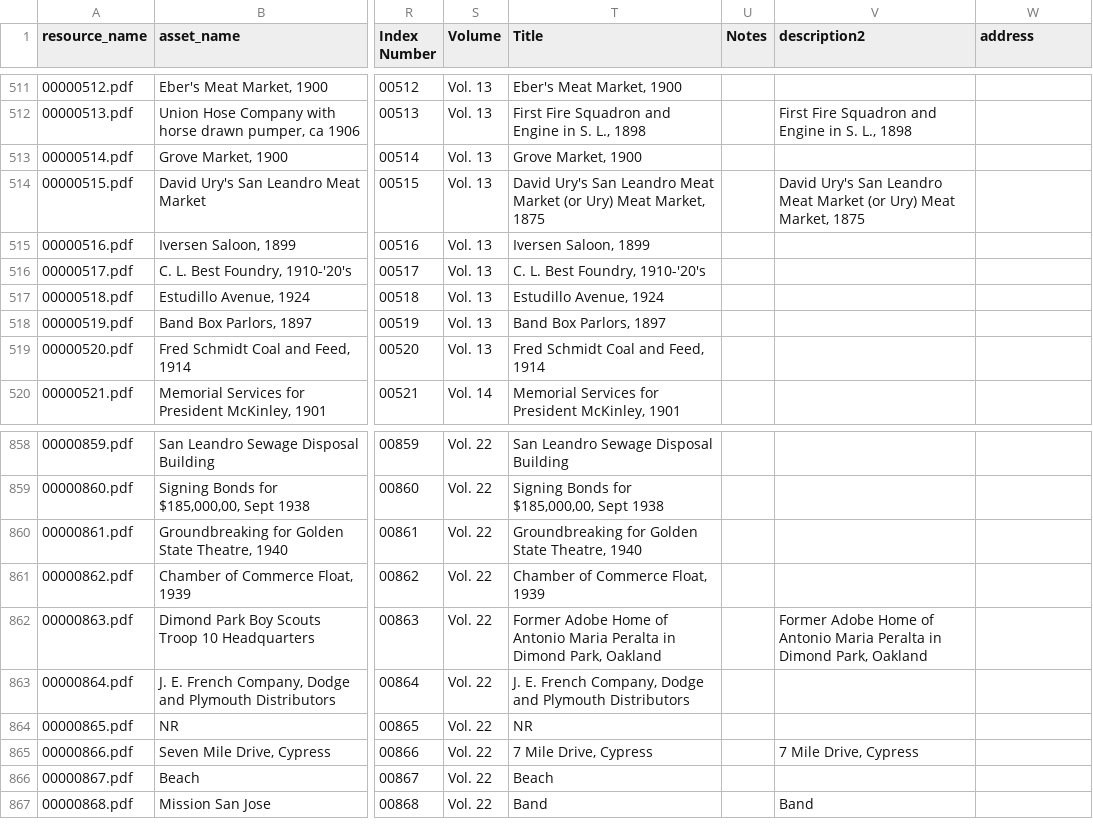
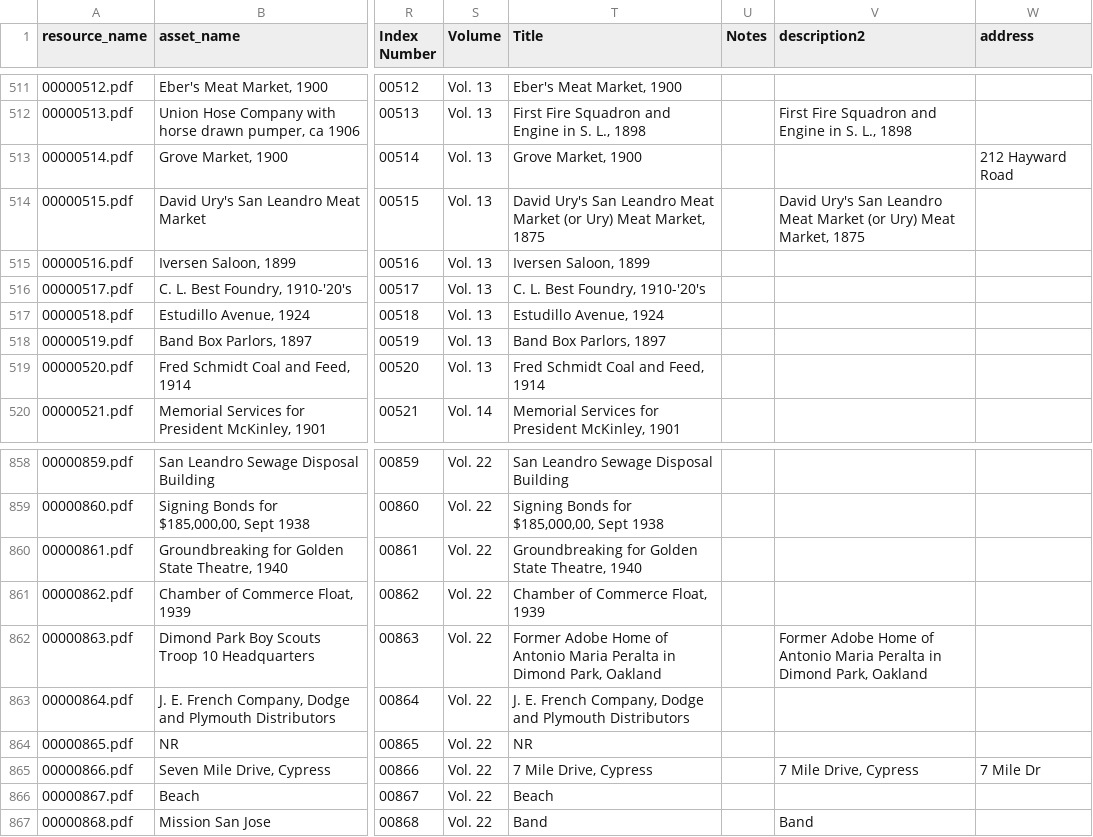
Before and after one commit to jeffb4real/SLHPA-Web-App, a CSV file: data/merged.csv, drawn as a sheet; only a part is shown, gaps mark what is left out; the diff names each change by its address in the sheet, - before the commit and + after, or states it on an @@ line.

Commit message:
Try for more addresses.

```diff
--- a/data/merged.csv
+++ b/data/merged.csv
-W513 (address): (empty)
+W513 (address): 212 Hayward Road
-W865 (address): (empty)
+W865 (address): 7 Mile Dr
```
Also changed, not shown: data/transformed.csv, 1 other file.
